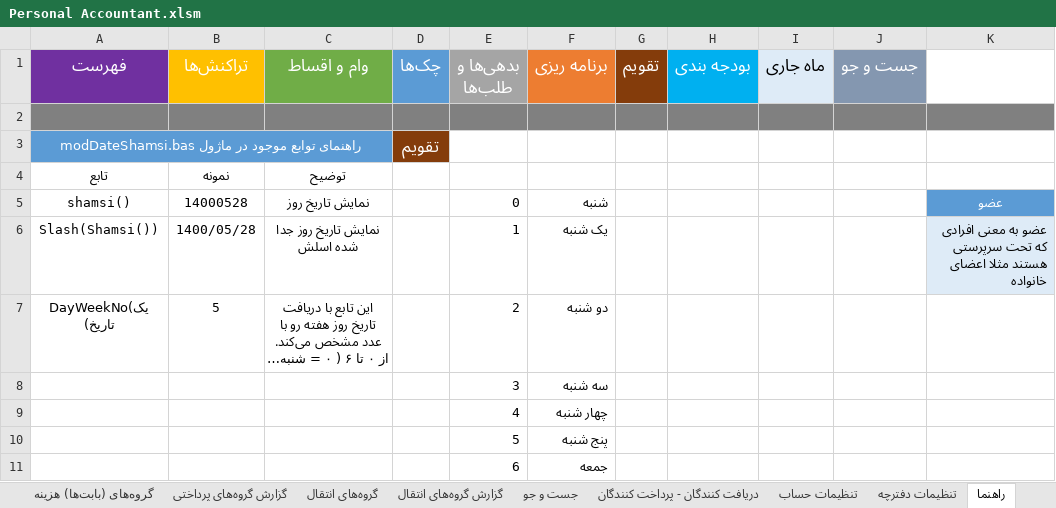
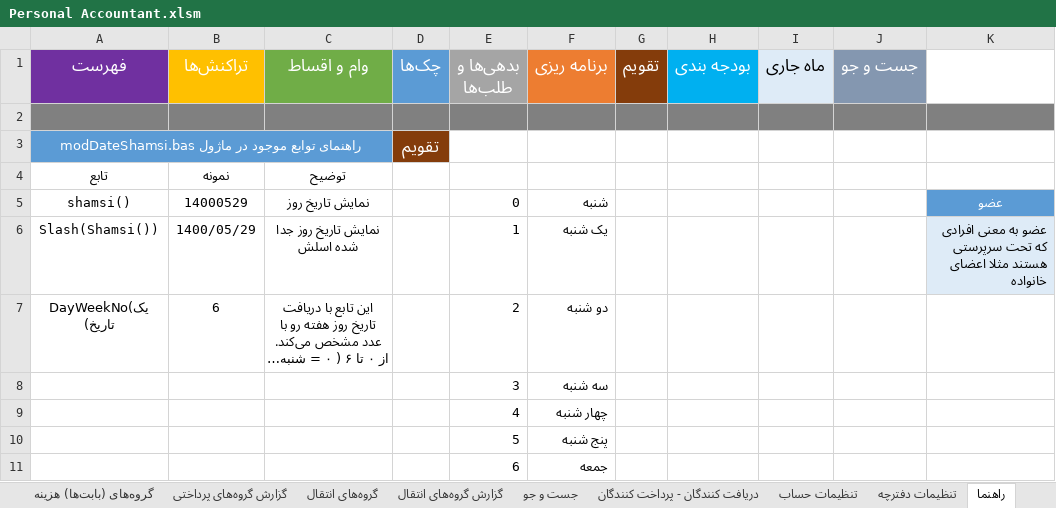
Before and after one commit to alirezamonem/Excel-Personal-Accountant-File, an Excel workbook: Personal Accountant.xlsm, sheet راهنما, drawn as a sheet; long unchanged cells end in …; values as stored, in another font and other column widths than the file's, no borders; table styles not drawn; the diff names each change by its address in the sheet, - before the commit and + after, or states it on an @@ line.

```diff
--- a/Personal Accountant.xlsm (sheet راهنما)
+++ b/Personal Accountant.xlsm (sheet راهنما)
-B5 (تراکنش‌ها): 14000528
+B5 (تراکنش‌ها): 14000529
-B6 (تراکنش‌ها): 1400/05/28
+B6 (تراکنش‌ها): 1400/05/29
-B7 (تراکنش‌ها): 5
+B7 (تراکنش‌ها): 6
```
Also changed, not shown: sheet تراکنش‌ها, sheet تنظیمات دفترچه, 1 other file.
